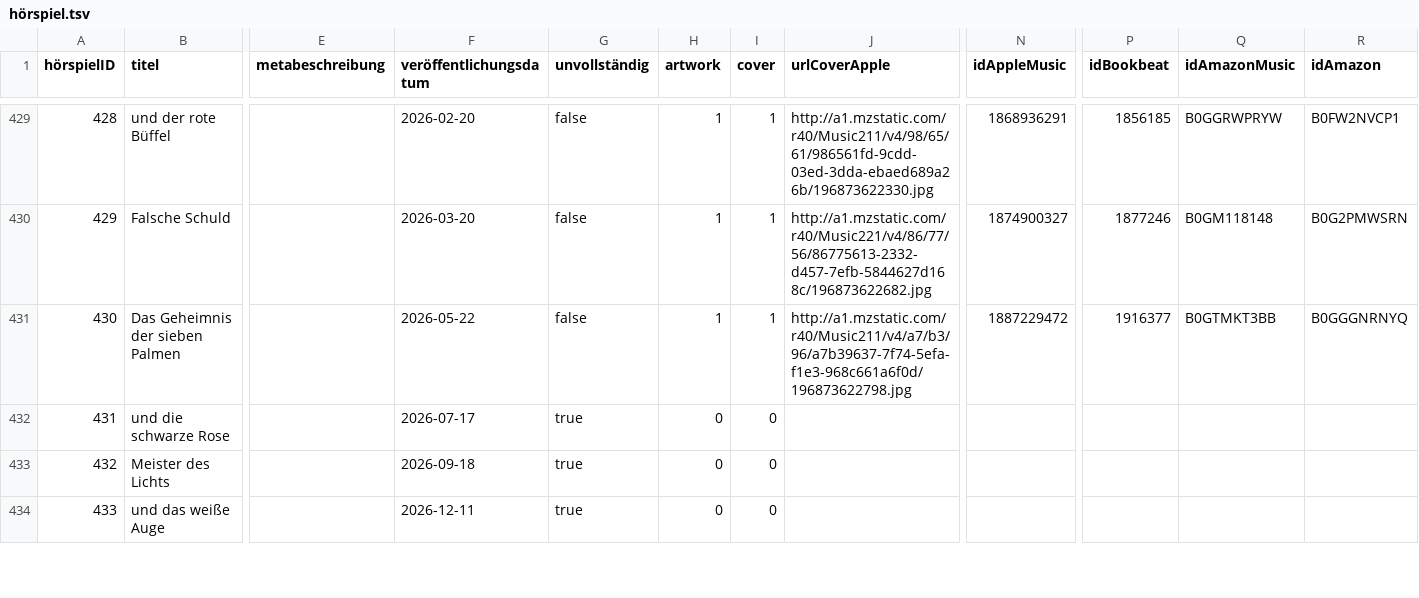
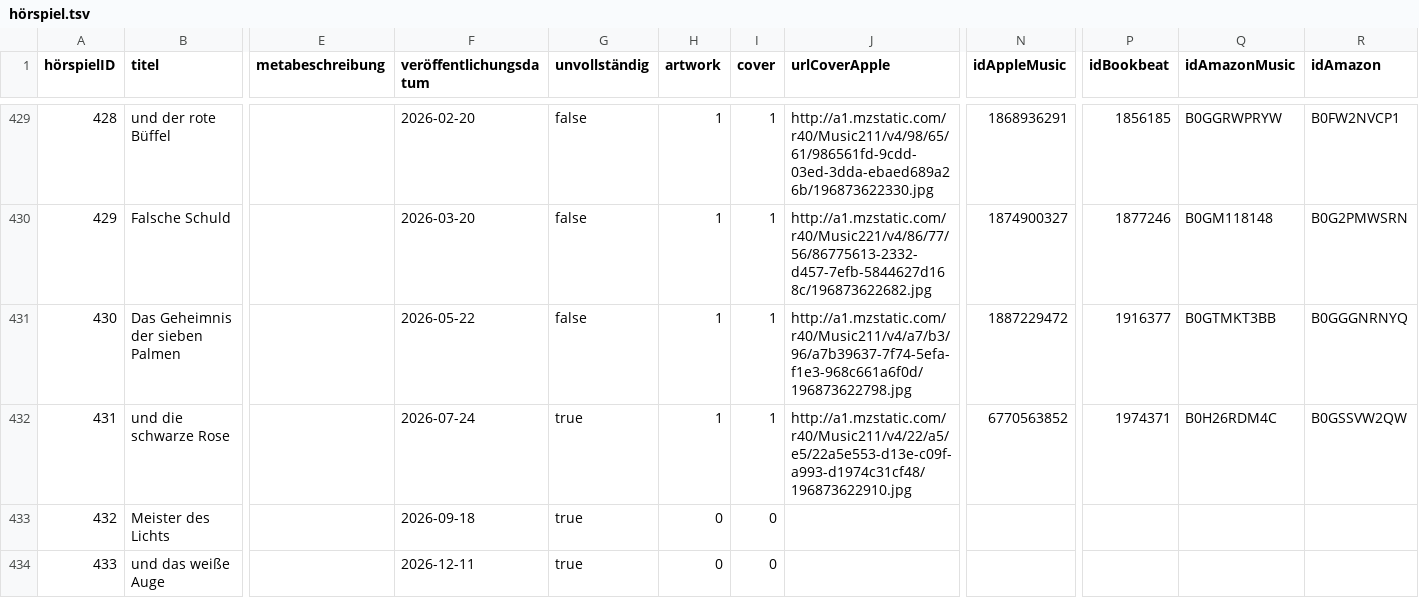
Before and after one commit to YourMJK/dreimetadaten, a TSV file: metadata/tsv/hörspiel.tsv, drawn as a sheet; only a part is shown, gaps mark what is left out; the diff names each change by its address in the sheet, - before the commit and + after, or states it on an @@ line.

```diff
--- a/metadata/tsv/hörspiel.tsv
+++ b/metadata/tsv/hörspiel.tsv
-F432 (veröffentlichungsdatum): 2026-07-17
+F432 (veröffentlichungsdatum): 2026-07-24
-H432 (artwork): 0
+H432 (artwork): 1
-I432 (cover): 0
+I432 (cover): 1
-J432 (urlCoverApple): (empty)
+J432 (urlCoverApple): http://a1.mzstatic.com/r40/Music211/v4/22/a5/e5/22a5e553-d13e-c09f-a993-d1974c31cf48/196873622910.jpg
-N432 (idAppleMusic): (empty)
+N432 (idAppleMusic): 6770563852
-P432 (idBookbeat): (empty)
+P432 (idBookbeat): 1974371
-Q432 (idAmazonMusic): (empty)
+Q432 (idAmazonMusic): B0H26RDM4C
-R432 (idAmazon): (empty)
+R432 (idAmazon): B0GSSVW2QW
```
Also changed, not shown: 27 other files.
